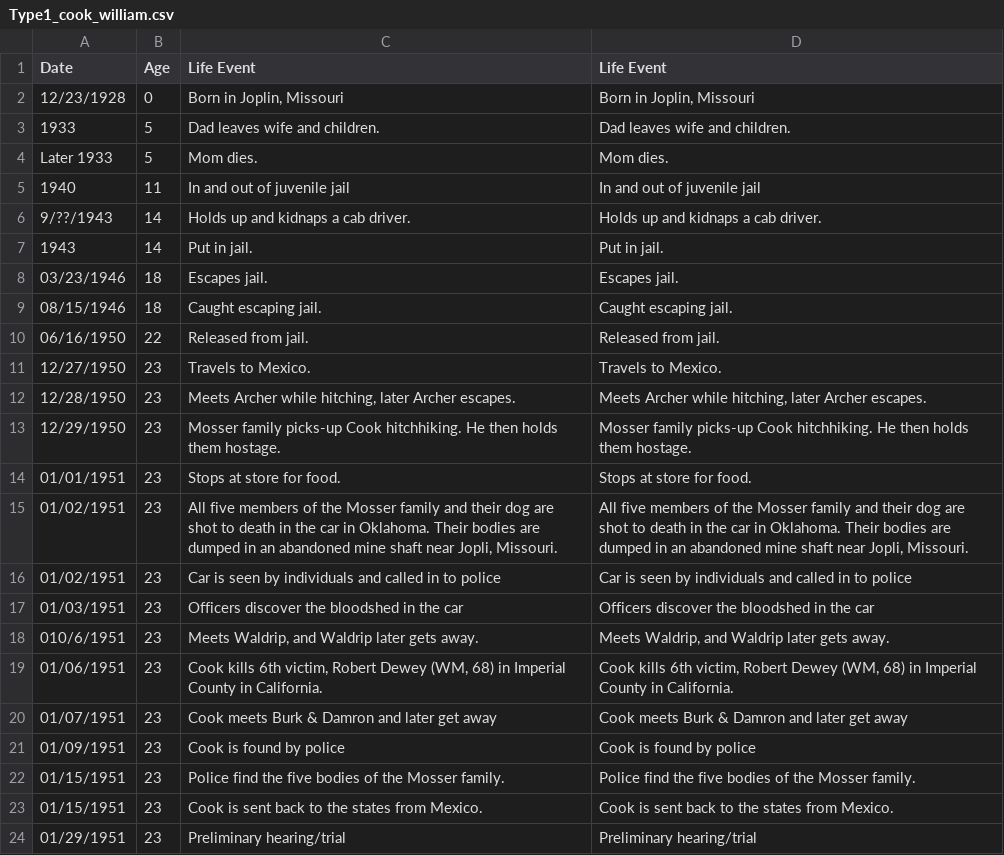
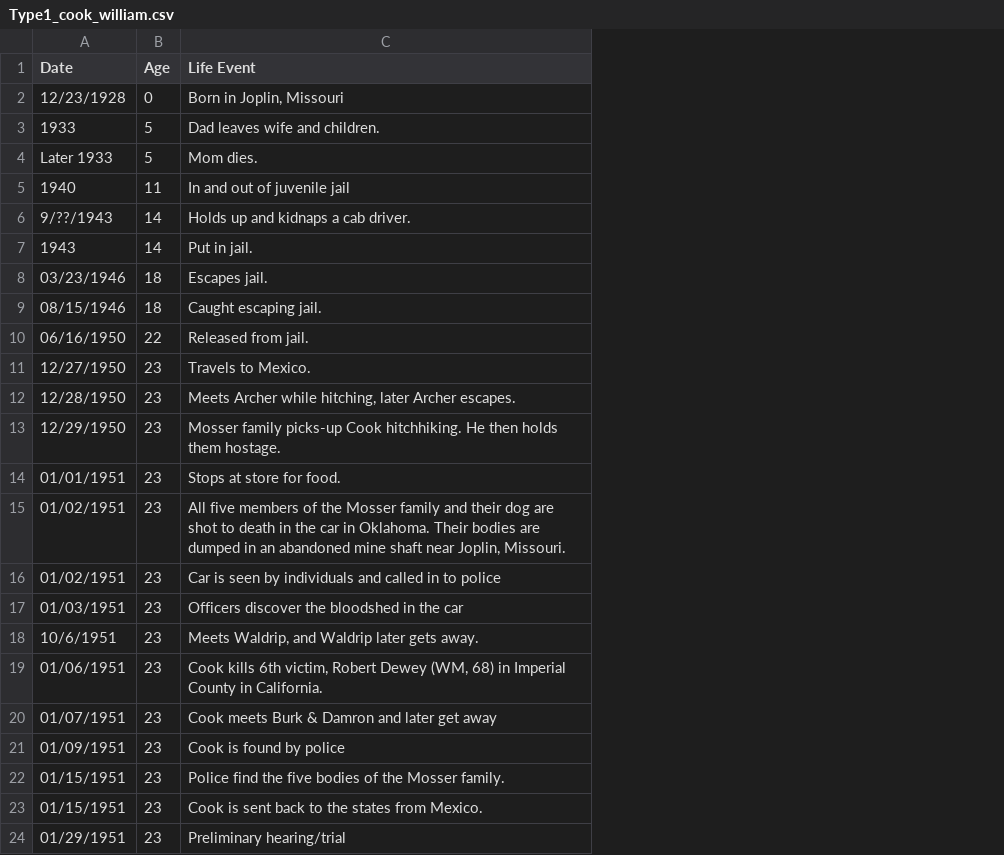
Before and after one commit to ajithksenthil/CrimeArchetypes, a CSV file: mnt/data/csv/Type1_cook_william.csv, drawn as a sheet; only a part is shown; the diff names each change by its address in the sheet, - before the commit and + after, or states it on an @@ line.

Commit message:
CLEANED_Type1_cook_william.csv

```diff
--- a/mnt/data/csv/Type1_cook_william.csv
+++ b/mnt/data/csv/Type1_cook_william.csv
-column D (Life Event), rows 2-24: Born in Joplin, Missouri | Dad leaves wife and children. | Mom dies. | In and out of juvenile jail | Holds up and kidnaps a cab driver. | Put in jail. | Escapes jail. | Caught escaping jail. | Released from jail. | Travels to Mexico. | Meets Archer while hitching, later Archer escapes. | Mosser family picks-up Cook hitchhiking. He then holds them hostage. | Stops at store for food. | All five members of the Mosser family and their dog are shot to death in the car in Oklahoma. Their bodies are dumped in an abandoned mine shaft near Jopli, Missouri. | Car is seen by individuals and called in to police | Officers discover the bloodshed in the car | Meets Waldrip, and Waldrip later gets away. | Cook kills 6th victim, Robert Dewey (WM, 68) in Imperial County in California. | Cook meets Burk & Damron and later get away | Cook is found by police | Police find the five bodies of the Mosser family. | Cook is sent back to the states from Mexico. | Preliminary hearing/trial
-C15 (Life Event): …shaft near Jopli, Missouri.
+C15 (Life Event): …shaft near Joplin, Missouri.
-A18 (Date): 010/6/1951
+A18 (Date): 10/6/1951
```
